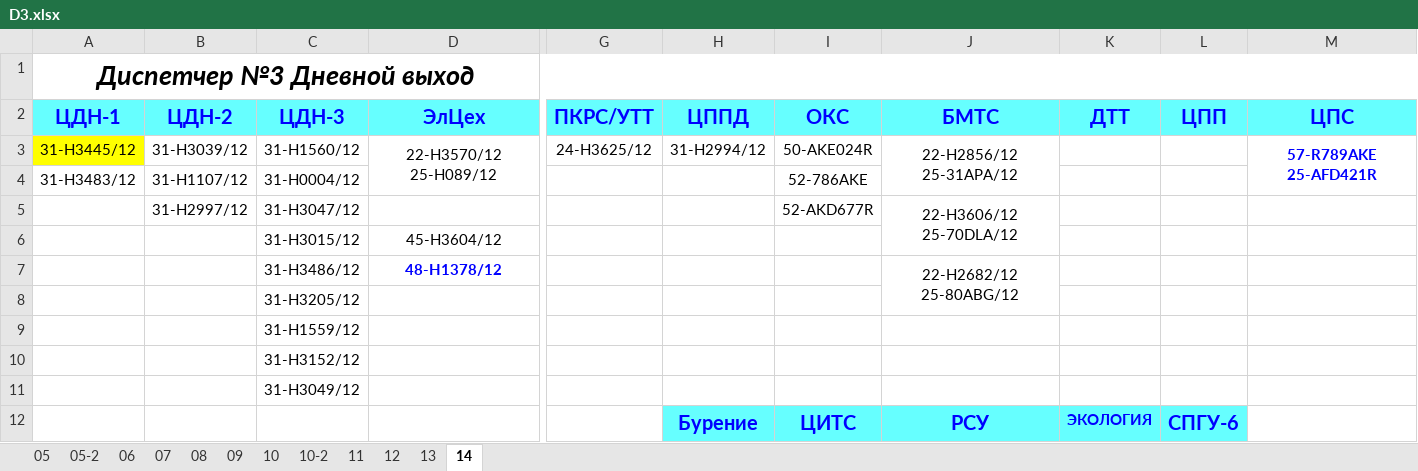
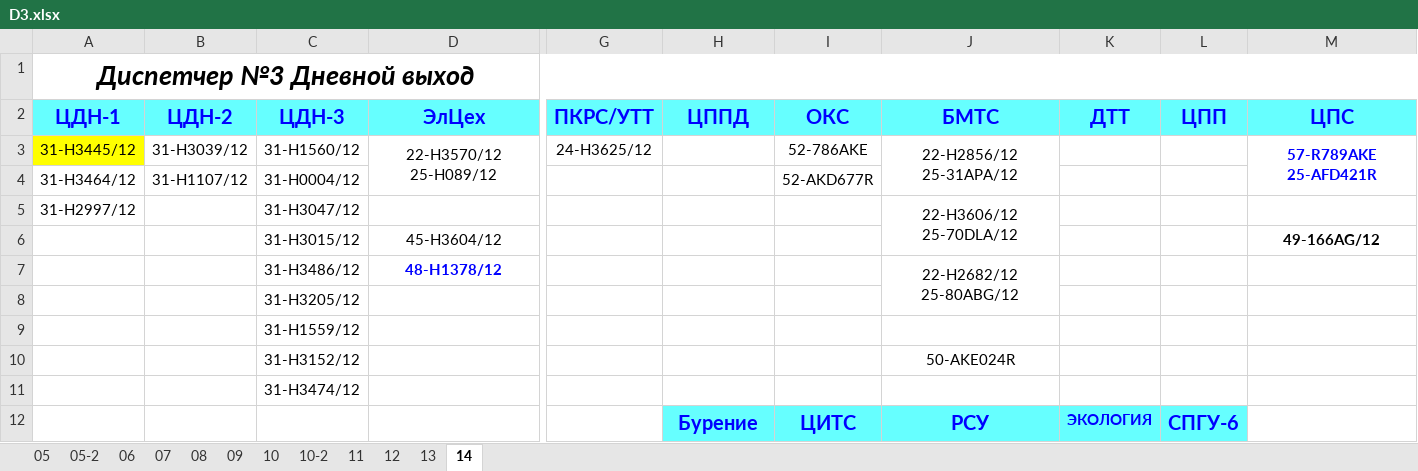
Before and after one commit to aura2889/summary, an Excel workbook: raw/D3.xlsx, sheet 14, drawn as a sheet; only a part is shown, gaps mark what is left out; values as stored, in another font and other column widths than the file's, no borders; the diff covers the shown part only; the diff names each change by its address in the sheet, - before the commit and + after, or states it on an @@ line.

```diff
--- a/raw/D3.xlsx (sheet 14)
+++ b/raw/D3.xlsx (sheet 14)
-H3: 31-Н2994/12
+H3: (empty)
-I3: 50-AKE024R
+I3: 52-786AKE
-A4: 31-Н3483/12
+A4: 31-Н3464/12
-I4: 52-786AKE
+I4: 52-AKD677R
-A5: (empty)
+A5: 31-Н2997/12
-B5: 31-Н2997/12
+B5: (empty)
-I5: 52-AKD677R
+I5: (empty)
-M6: (empty)
+M6: 49-166AG/12
-J10: (empty)
+J10: 50-AKE024R
-C11: 31-Н3049/12
+C11: 31-Н3474/12
```
Also changed, not shown: 13 edited cells, cell formats and merged cells elsewhere in this sheet, sheet 13, archive/2026-11-14/svod.xlsx, raw/BUS.xlsx, 10 other files.
